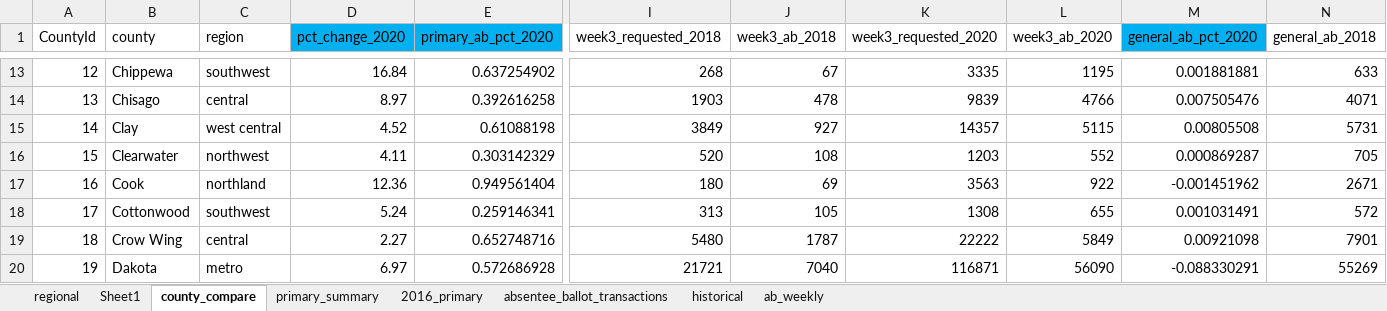
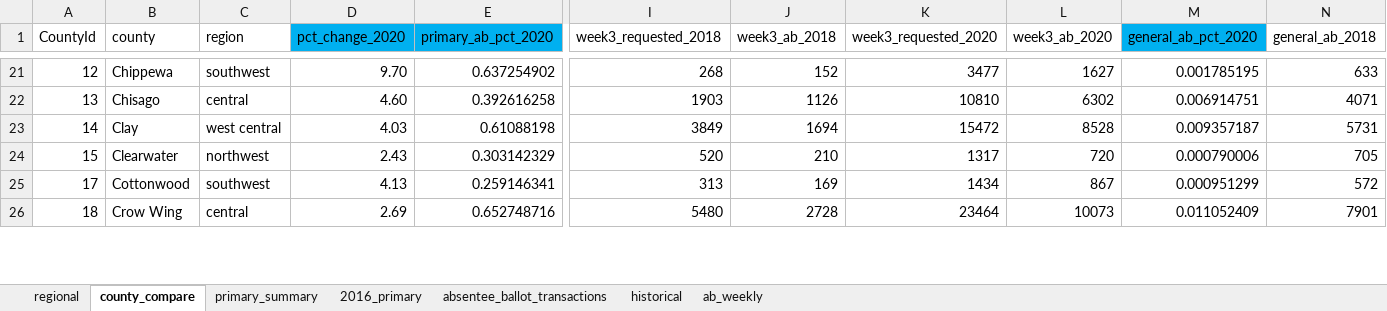
Before and after one commit to jeffhargarten/20201015-regions, an Excel workbook: sources/data/maindata.xlsx, sheet county_compare, drawn as a sheet; only a part is shown, gaps mark what is left out; values as stored, in another font and other column widths than the file's, no borders; removed rows and columns are numbered as before the commit, all else as after; rows hold the shown columns only; the diff covers the shown part only; the diff names each change by its address in the sheet, - before the commit and + after, or states it on an @@ line.

```diff
--- a/sources/data/maindata.xlsx (sheet county_compare)
+++ b/sources/data/maindata.xlsx (sheet county_compare)
-sheet tab: Sheet1
-D21 (pct_change_2020): 16.84
+D21 (pct_change_2020): 9.70
-J21 (week3_ab_2018): 67
+J21 (week3_ab_2018): 152
-K21 (week3_requested_2020): 3335
+K21 (week3_requested_2020): 3477
-L21 (week3_ab_2020): 1195
+L21 (week3_ab_2020): 1627
-M21 (general_ab_pct_2020): 0.001881881
+M21 (general_ab_pct_2020): 0.001785195
-D22 (pct_change_2020): 8.97
+D22 (pct_change_2020): 4.60
-J22 (week3_ab_2018): 478
+J22 (week3_ab_2018): 1126
-K22 (week3_requested_2020): 9839
+K22 (week3_requested_2020): 10810
-L22 (week3_ab_2020): 4766
+L22 (week3_ab_2020): 6302
-M22 (general_ab_pct_2020): 0.007505476
+M22 (general_ab_pct_2020): 0.006914751
-D23 (pct_change_2020): 4.52
+D23 (pct_change_2020): 4.03
-J23 (week3_ab_2018): 927
+J23 (week3_ab_2018): 1694
-K23 (week3_requested_2020): 14357
+K23 (week3_requested_2020): 15472
-L23 (week3_ab_2020): 5115
+L23 (week3_ab_2020): 8528
-M23 (general_ab_pct_2020): 0.00805508
+M23 (general_ab_pct_2020): 0.009357187
-D24 (pct_change_2020): 4.11
+D24 (pct_change_2020): 2.43
-J24 (week3_ab_2018): 108
+J24 (week3_ab_2018): 210
-K24 (week3_requested_2020): 1203
+K24 (week3_requested_2020): 1317
-L24 (week3_ab_2020): 552
+L24 (week3_ab_2020): 720
-M24 (general_ab_pct_2020): 0.000869287
+M24 (general_ab_pct_2020): 0.000790006
-row 17: 16 | Cook | northland | 12.36 | 0.949561404 | 180 | 69 | 3563 | 922 | -0.001451962 | 2671
-D25 (pct_change_2020): 5.24
+D25 (pct_change_2020): 4.13
-J25 (week3_ab_2018): 105
+J25 (week3_ab_2018): 169
-K25 (week3_requested_2020): 1308
+K25 (week3_requested_2020): 1434
-L25 (week3_ab_2020): 655
+L25 (week3_ab_2020): 867
-M25 (general_ab_pct_2020): 0.001031491
+M25 (general_ab_pct_2020): 0.000951299
-D26 (pct_change_2020): 2.27
+D26 (pct_change_2020): 2.69
-J26 (week3_ab_2018): 1787
+J26 (week3_ab_2018): 2728
-K26 (week3_requested_2020): 22222
+K26 (week3_requested_2020): 23464
-L26 (week3_ab_2020): 5849
+L26 (week3_ab_2020): 10073
-M26 (general_ab_pct_2020): 0.00921098
+M26 (general_ab_pct_2020): 0.011052409
-row 20: 19 | Dakota | metro | 6.97 | 0.572686928 | 21721 | 7040 | 116871 | 56090 | -0.088330291 | 55269
```
Also changed, not shown: 9 added rows, 7 removed rows and 360 edited cells elsewhere in this sheet, sheet ab_weekly, formulas that keep their value, 7 other files.
